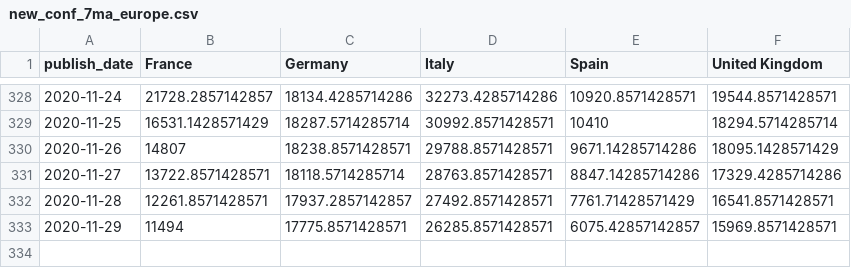
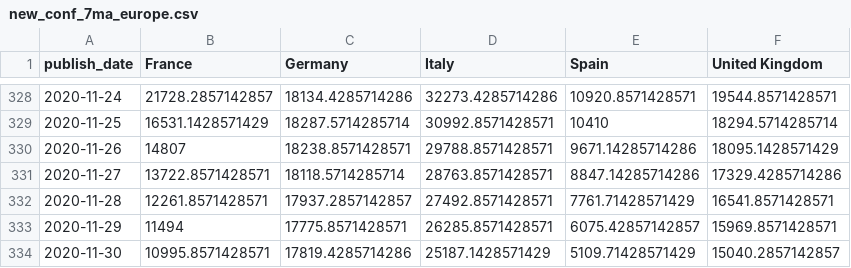
Before and after one commit to mitsuoxv/covid, a CSV file: data/new_conf_7ma_europe.csv, drawn as a sheet; only a part is shown, gaps mark what is left out.

```diff
--- a/data/new_conf_7ma_europe.csv
+++ b/data/new_conf_7ma_europe.csv
@@ -333 +333,2 @@
 2020-11-29,11494,17775.8571428571,26285.8571428571,6075.42857142857,15969.8571428571
+2020-11-30,10995.8571428571,17819.4285714286,25187.1428571429,5109.71428571429,15040.2857142857
```
Also changed, not shown: data/new_conf_7ma_by_region.csv, data/new_deaths_7ma_by_region.csv, 11 other files.
